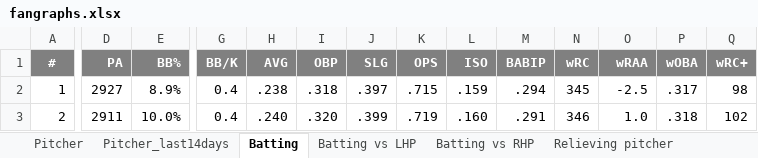
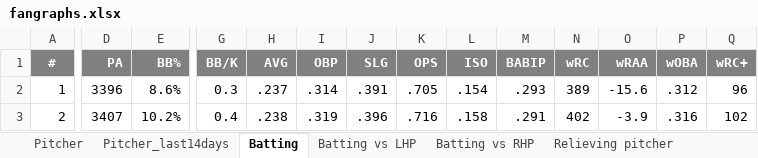
Before and after one commit to OndraSpalek/MLB_data, an Excel workbook: fangraphs.xlsx, sheet Batting, drawn as a sheet; only a part is shown, gaps mark what is left out; values as stored, in another font and other column widths than the file's, no borders; charts and pictures not drawn; the diff covers the shown part only; the diff names each change by its address in the sheet, - before the commit and + after, or states it on an @@ line.

```diff
--- a/fangraphs.xlsx (sheet Batting)
+++ b/fangraphs.xlsx (sheet Batting)
-D2 (PA): 2927
+D2 (PA): 3396
-E2 (BB%): 8.9%
+E2 (BB%): 8.6%
-G2 (BB/K): 0.4
+G2 (BB/K): 0.3
-H2 (AVG): .238
+H2 (AVG): .237
-I2 (OBP): .318
+I2 (OBP): .314
-J2 (SLG): .397
+J2 (SLG): .391
-K2 (OPS): .715
+K2 (OPS): .705
-L2 (ISO): .159
+L2 (ISO): .154
-M2 (BABIP): .294
+M2 (BABIP): .293
-N2 (wRC): 345
+N2 (wRC): 389
-O2 (wRAA): -2.5
+O2 (wRAA): -15.6
-P2 (wOBA): .317
+P2 (wOBA): .312
-Q2 (wRC+): 98
+Q2 (wRC+): 96
-D3 (PA): 2911
+D3 (PA): 3407
-E3 (BB%): 10.0%
+E3 (BB%): 10.2%
-H3 (AVG): .240
+H3 (AVG): .238
-I3 (OBP): .320
+I3 (OBP): .319
-J3 (SLG): .399
+J3 (SLG): .396
-K3 (OPS): .719
+K3 (OPS): .716
-L3 (ISO): .160
+L3 (ISO): .158
-N3 (wRC): 346
+N3 (wRC): 402
-O3 (wRAA): 1.0
+O3 (wRAA): -3.9
-P3 (wOBA): .318
+P3 (wOBA): .316
```
Also changed, not shown: 343 edited cells elsewhere in this sheet, sheet Pitcher, sheet Pitcher_last14days, sheet Relieving pitcher, sheet Pitcher hand, sheet Batting vs LHP, sheet Batting vs RHP.
